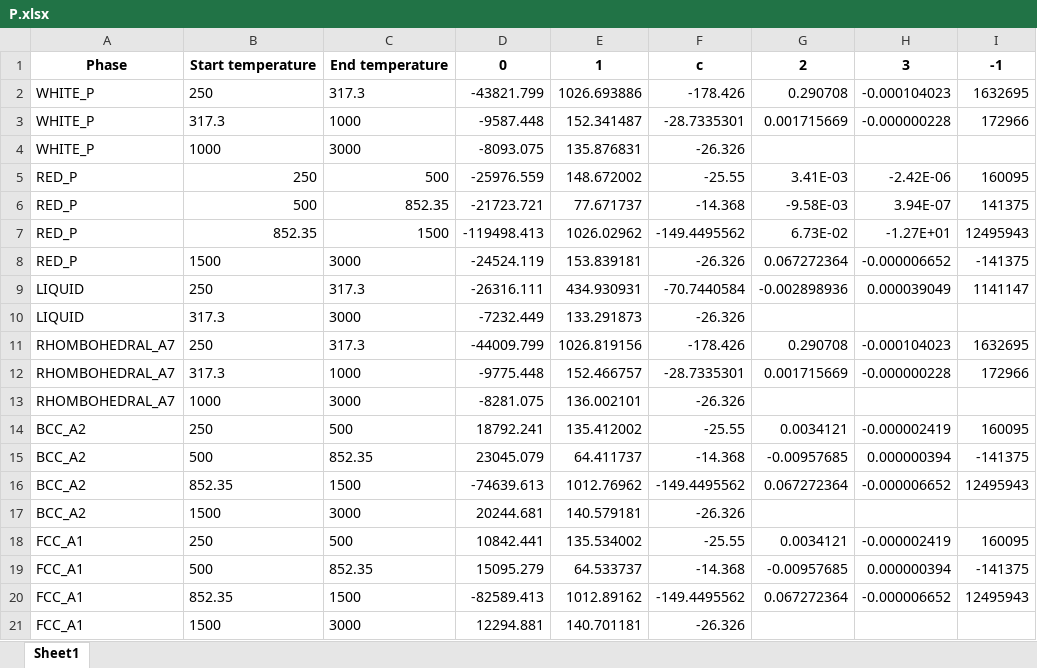
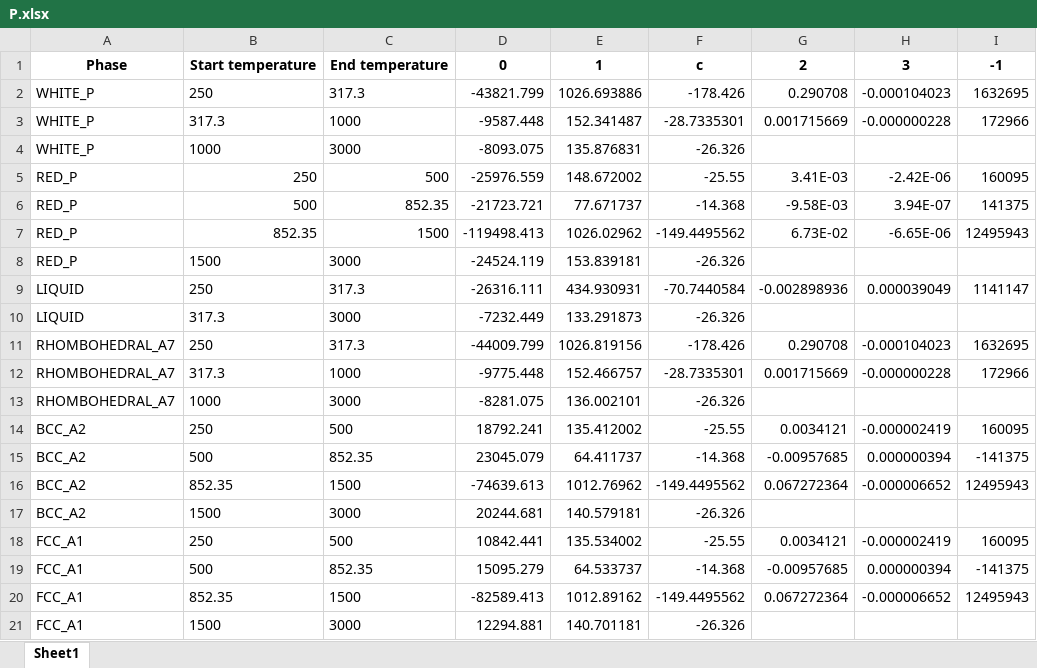
Before and after one commit to eldonko/Masters-Thesis-Code, an Excel workbook: Packages/SGTE/SGTE/data/P.xlsx, sheet Sheet1, drawn as a sheet; values as stored, in another font and other column widths than the file's, no borders; the diff names each change by its address in the sheet, - before the commit and + after, or states it on an @@ line.

```diff
--- a/Packages/SGTE/SGTE/data/P.xlsx (sheet Sheet1)
+++ b/Packages/SGTE/SGTE/data/P.xlsx (sheet Sheet1)
-H7: -1.27E+01
+H7: -6.65E-06
-G8: 0.067272364
+G8: (empty)
-H8: -0.000006652
+H8: (empty)
-I8: -141375
+I8: (empty)
```
Also changed, not shown: Packages/SGTE/SGTE/data/Si.xlsx, 12 other files.
